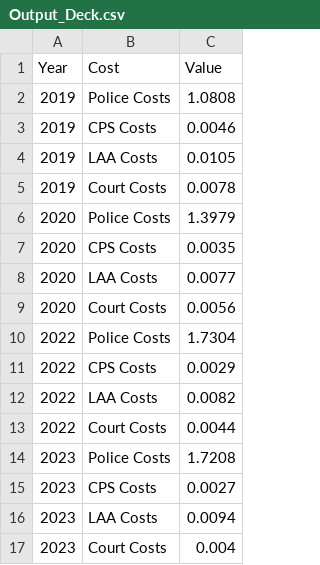
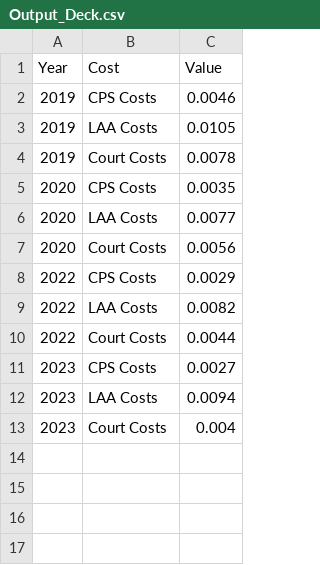
Before and after one commit to sebastipasti/seba27.github.io, a CSV file: Output_Deck.csv, drawn as a sheet.

Commit message:
Add files via upload

```diff
--- a/Output_Deck.csv
+++ b/Output_Deck.csv
@@ -1,3 +1,2 @@
 Year,Cost,Value
-2019,Police Costs,1.0808
 2019,CPS Costs,0.0046
@@ -5,3 +4,2 @@
 2019,Court Costs,0.0078
-2020,Police Costs,1.3979
 2020,CPS Costs,0.0035
@@ -9,3 +7,2 @@
 2020,Court Costs,0.0056
-2022,Police Costs,1.7304
 2022,CPS Costs,0.0029
@@ -13,3 +10,2 @@
 2022,Court Costs,0.0044
-2023,Police Costs,1.7208
 2023,CPS Costs,0.0027
```
